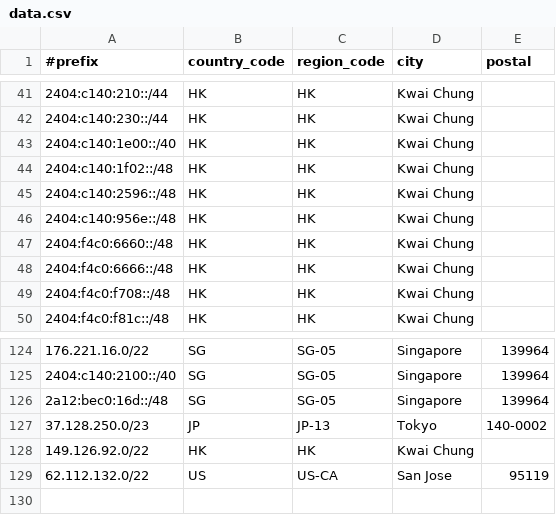
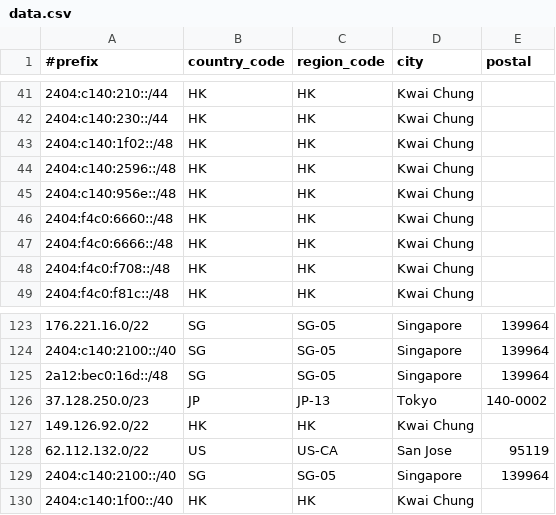
Before and after one commit to Joe-Ng-1998/AS138997-IP-Geo-Feed, a CSV file: data.csv, drawn as a sheet; only a part is shown, gaps mark what is left out.

Commit message:
Update data.csv

```diff
--- a/data.csv
+++ b/data.csv
@@ -42,3 +42,2 @@
 2404:c140:230::/44,HK,HK,Kwai Chung,
-2404:c140:1e00::/40,HK,HK,Kwai Chung,
 2404:c140:1f02::/48,HK,HK,Kwai Chung,
@@ -129 +128,3 @@
 62.112.132.0/22,US,US-CA,San Jose,95119
+2404:c140:2100::/40,SG,SG-05,Singapore,139964
+2404:c140:1f00::/40,HK,HK,Kwai Chung,
```
